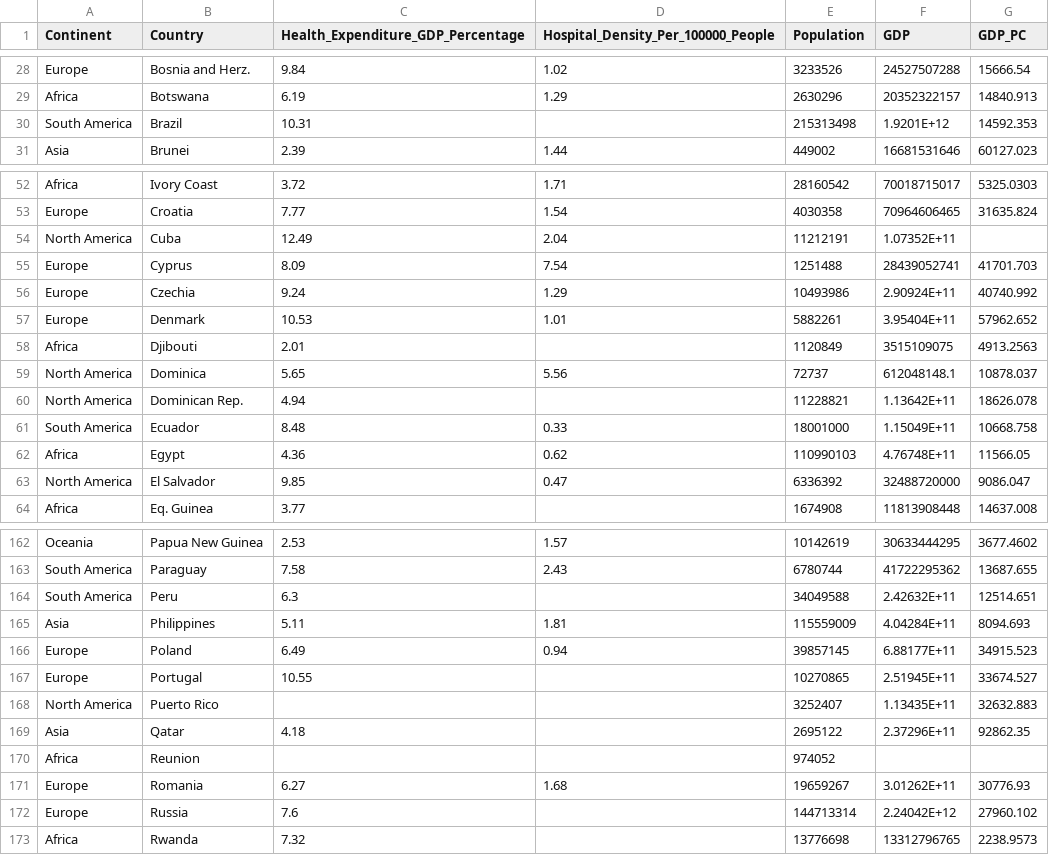
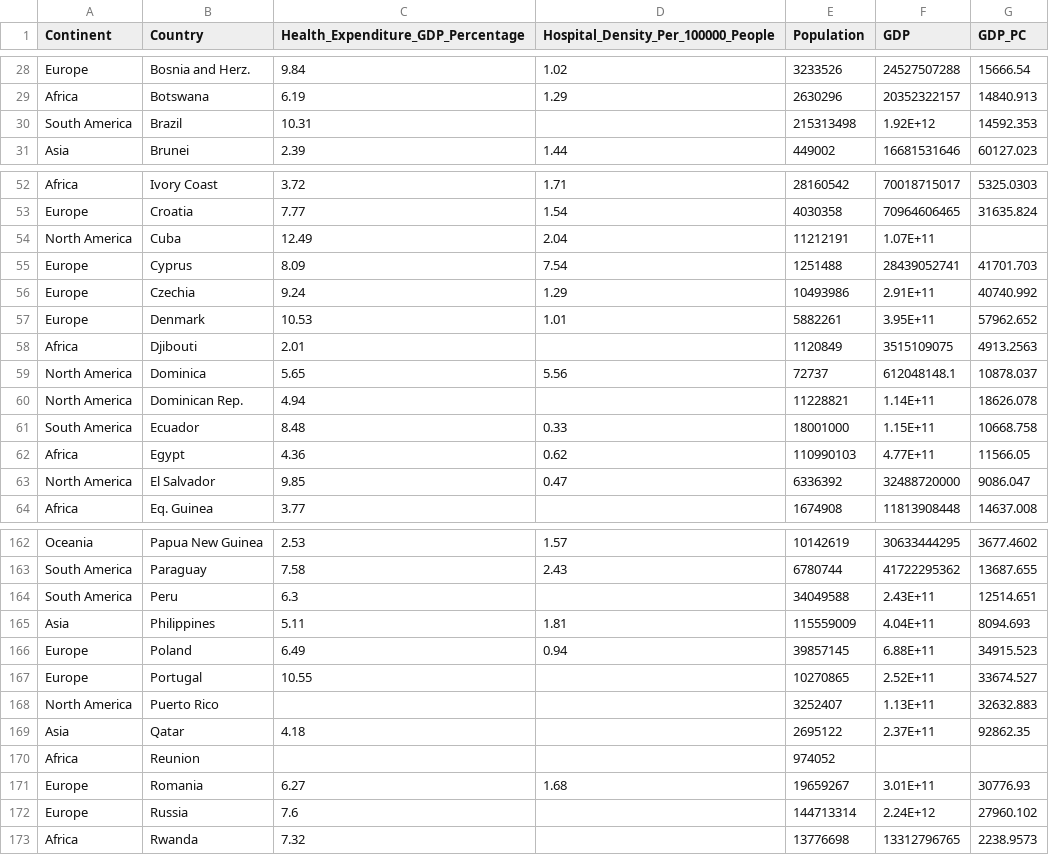
Before and after one commit to luqmansdn/DataVis2, a CSV file: DataVis2.csv, drawn as a sheet; only a part is shown, gaps mark what is left out; the diff covers the shown part only.

```diff
--- a/DataVis2.csv
+++ b/DataVis2.csv
@@ -29,3 +29,3 @@ Europe,Bosnia and Herz.,9.84,1.02,3233526,24527507288,15666.54
 Africa,Botswana,6.19,1.29,2630296,20352322157,14840.913
-South America,Brazil,10.31,,215313498,1.9201E+12,14592.353
+South America,Brazil,10.31,,215313498,1.92E+12,14592.353
 Asia,Brunei,2.39,1.44,449002,16681531646,60127.023
@@ -53,11 +53,11 @@ Africa,Ivory Coast,3.72,1.71,28160542,70018715017,5325.0303
 Europe,Croatia,7.77,1.54,4030358,70964606465,31635.824
-North America,Cuba,12.49,2.04,11212191,1.07352E+11,
+North America,Cuba,12.49,2.04,11212191,1.07E+11,
 Europe,Cyprus,8.09,7.54,1251488,28439052741,41701.703
-Europe,Czechia,9.24,1.29,10493986,2.90924E+11,40740.992
-Europe,Denmark,10.53,1.01,5882261,3.95404E+11,57962.652
+Europe,Czechia,9.24,1.29,10493986,2.91E+11,40740.992
+Europe,Denmark,10.53,1.01,5882261,3.95E+11,57962.652
 Africa,Djibouti,2.01,,1120849,3515109075,4913.2563
 North America,Dominica,5.65,5.56,72737,612048148.1,10878.037
-North America,Dominican Rep.,4.94,,11228821,1.13642E+11,18626.078
-South America,Ecuador,8.48,0.33,18001000,1.15049E+11,10668.758
-Africa,Egypt,4.36,0.62,110990103,4.76748E+11,11566.05
+North America,Dominican Rep.,4.94,,11228821,1.14E+11,18626.078
+South America,Ecuador,8.48,0.33,18001000,1.15E+11,10668.758
+Africa,Egypt,4.36,0.62,110990103,4.77E+11,11566.05
 North America,El Salvador,9.85,0.47,6336392,32488720000,9086.047
@@ -163,11 +163,11 @@ Oceania,Papua New Guinea,2.53,1.57,10142619,30633444295,3677.4602
 South America,Paraguay,7.58,2.43,6780744,41722295362,13687.655
-South America,Peru,6.3,,34049588,2.42632E+11,12514.651
-Asia,Philippines,5.11,1.81,115559009,4.04284E+11,8094.693
-Europe,Poland,6.49,0.94,39857145,6.88177E+11,34915.523
-Europe,Portugal,10.55,,10270865,2.51945E+11,33674.527
-North America,Puerto Rico,,,3252407,1.13435E+11,32632.883
-Asia,Qatar,4.18,,2695122,2.37296E+11,92862.35
+South America,Peru,6.3,,34049588,2.43E+11,12514.651
+Asia,Philippines,5.11,1.81,115559009,4.04E+11,8094.693
+Europe,Poland,6.49,0.94,39857145,6.88E+11,34915.523
+Europe,Portugal,10.55,,10270865,2.52E+11,33674.527
+North America,Puerto Rico,,,3252407,1.13E+11,32632.883
+Asia,Qatar,4.18,,2695122,2.37E+11,92862.35
 Africa,Reunion,,,974052,,
-Europe,Romania,6.27,1.68,19659267,3.01262E+11,30776.93
-Europe,Russia,7.6,,144713314,2.24042E+12,27960.102
+Europe,Romania,6.27,1.68,19659267,3.01E+11,30776.93
+Europe,Russia,7.6,,144713314,2.24E+12,27960.102
 Africa,Rwanda,7.32,,13776698,13312796765,2238.9573
```
Also changed, not shown: 53 edited cells elsewhere in this file, 2 other files.
